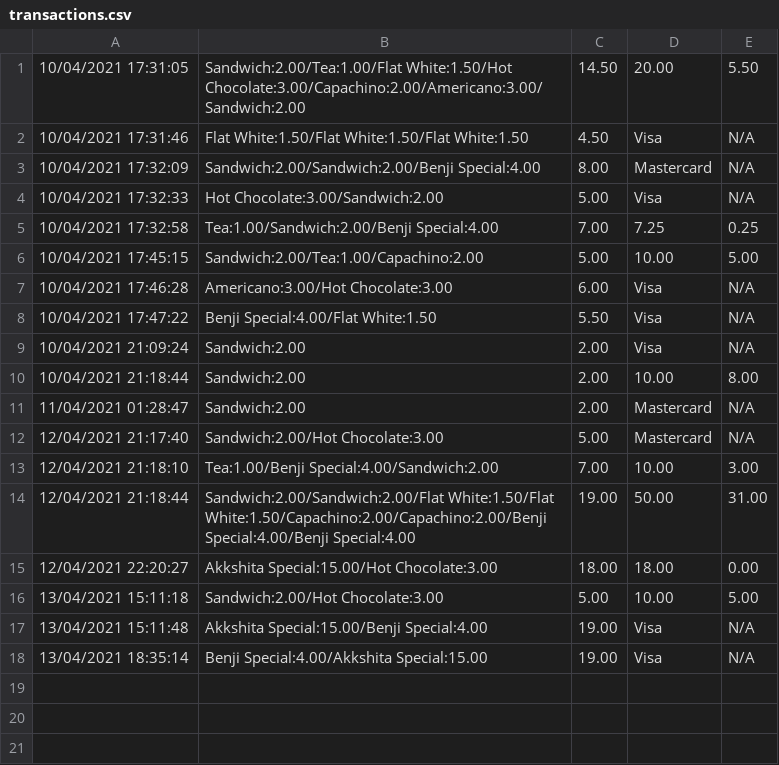
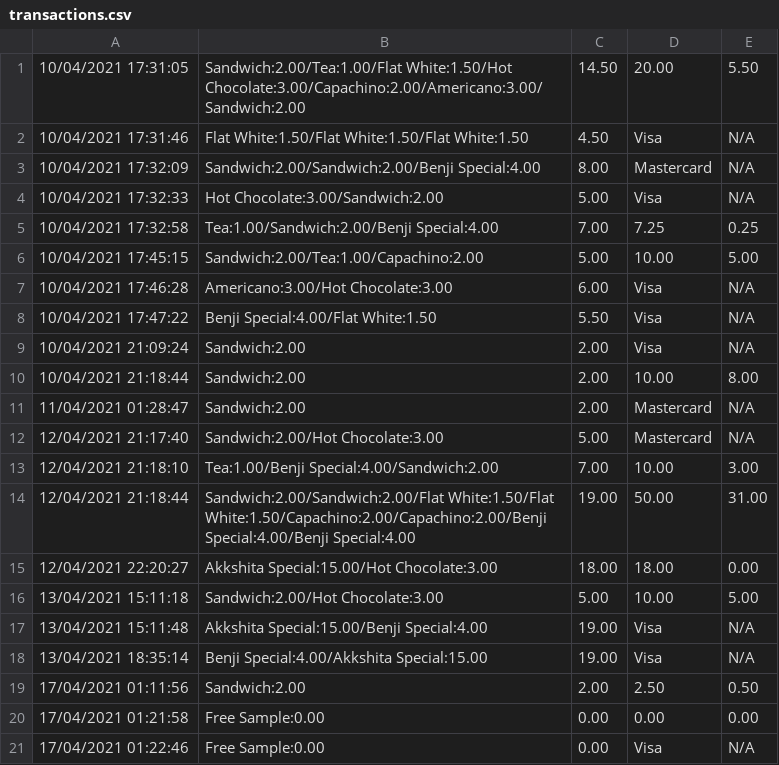
Before and after one commit to alan-oregan/OODP-Project, a CSV file: program_files/transactions.csv, drawn as a sheet.

```diff
--- a/program_files/transactions.csv
+++ b/program_files/transactions.csv
@@ -18 +18,4 @@
 13/04/2021 18:35:14,Benji Special:4.00/Akkshita Special:15.00,19.00,Visa,N/A
+17/04/2021 01:11:56,Sandwich:2.00,2.00,2.50,0.50
+17/04/2021 01:21:58,Free Sample:0.00,0.00,0.00,0.00
+17/04/2021 01:22:46,Free Sample:0.00,0.00,Visa,N/A
```
Also changed, not shown: 9 other files.
